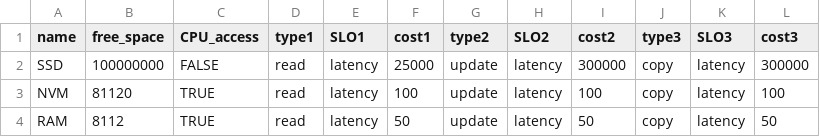
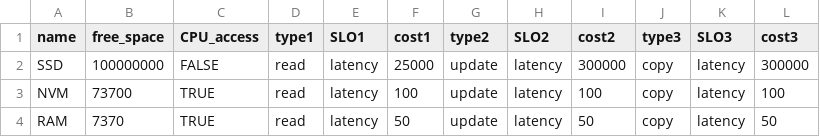
Before and after one commit to BasiukTV/cpbpsim, a CSV file: data/dapd_experiments/tpcc_2x_latency_tier_params.csv, drawn as a sheet.

```diff
--- a/data/dapd_experiments/tpcc_2x_latency_tier_params.csv
+++ b/data/dapd_experiments/tpcc_2x_latency_tier_params.csv
@@ -2,3 +2,3 @@ name,free_space,CPU_access,type1,SLO1,cost1,type2,SLO2,cost2,type3,SLO3,cost3
 SSD,100000000,FALSE,read,latency,25000,update,latency,300000,copy,latency,300000
-NVM,81120,TRUE,read,latency,100,update,latency,100,copy,latency,100
-RAM,8112,TRUE,read,latency,50,update,latency,50,copy,latency,50
+NVM,73700,TRUE,read,latency,100,update,latency,100,copy,latency,100
+RAM,7370,TRUE,read,latency,50,update,latency,50,copy,latency,50
```
Also changed, not shown: data/dapd_experiments/2lru-2q-hdmp/tenant_dmps.csv, data/dapd_experiments/tpcc_4x_latency_tier_params.csv, 55 other files.
